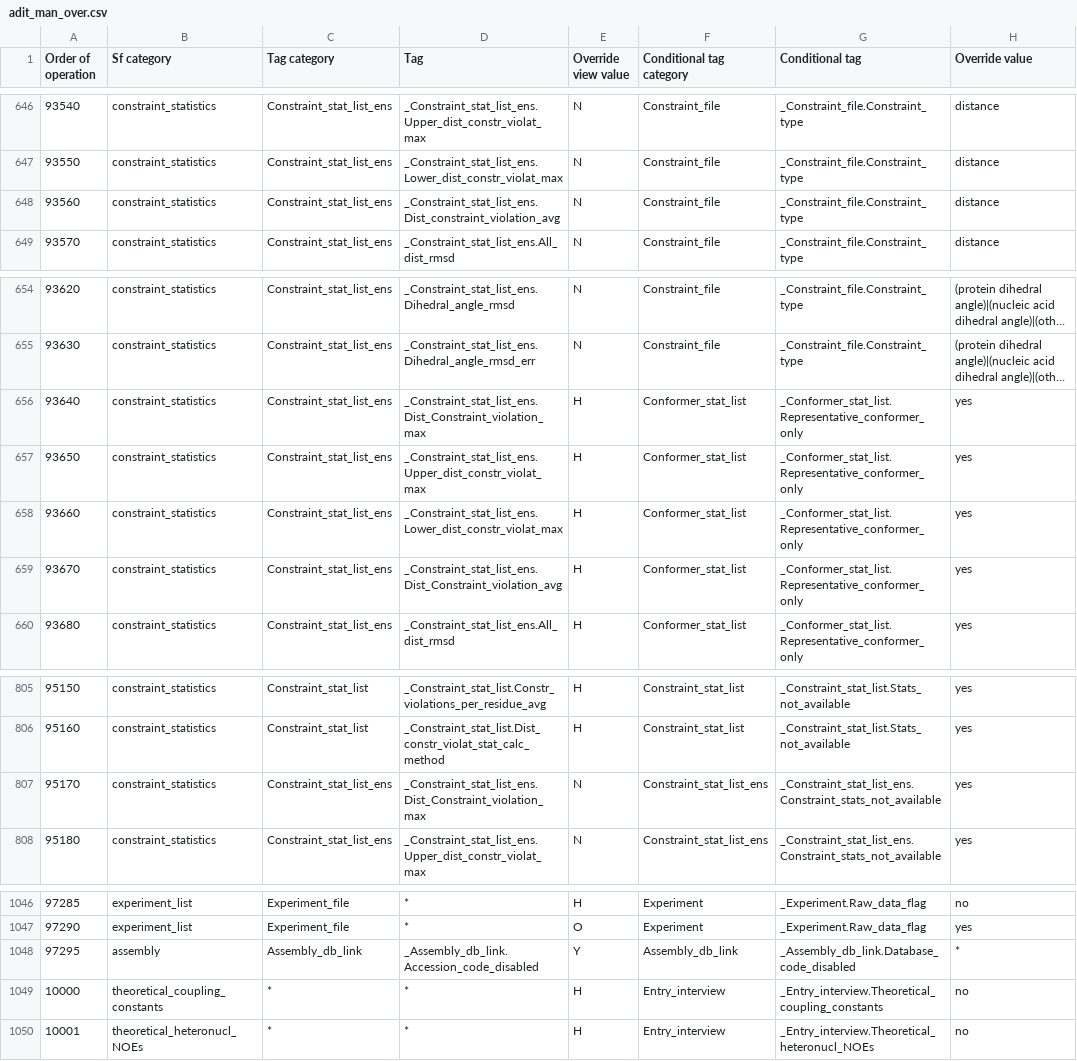
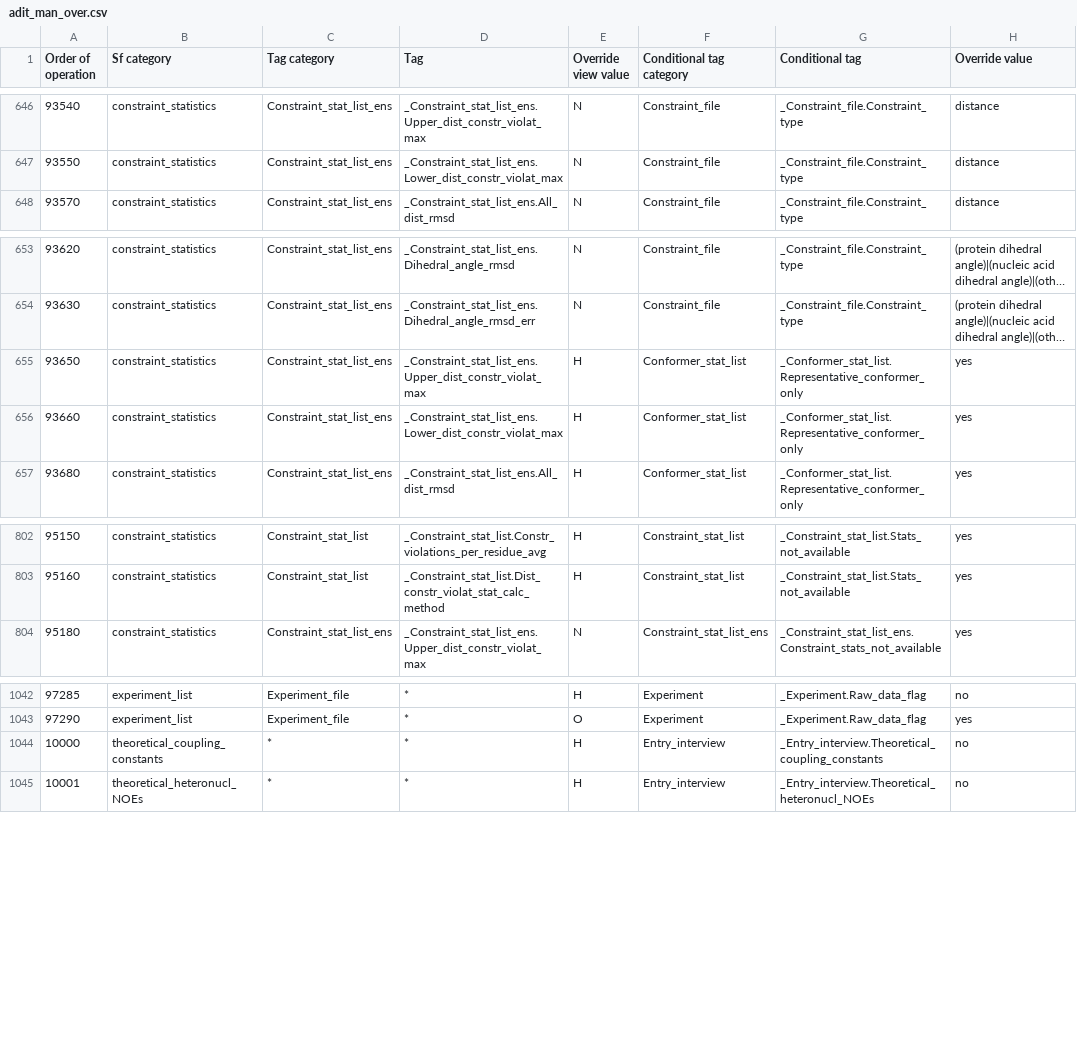
Before and after one commit to bmrb-io/nmr-star-dictionary, a CSV file: NMR-STAR/internal_106_distribution/adit_man_over.csv, drawn as a sheet; only a part is shown, gaps mark what is left out; long unchanged cells end in …; the diff names each change by its address in the sheet, - before the commit and + after, or states it on an @@ line.

Commit message:
Remove adit override rules for tags that don't exist.

```diff
--- a/NMR-STAR/internal_106_distribution/adit_man_over.csv
+++ b/NMR-STAR/internal_106_distribution/adit_man_over.csv
-row 648: 93560 | constraint_statistics | Constraint_stat_list_ens | _Constraint_stat_list_ens.Dist_constraint_violation_avg | N | Constraint_file | _Constraint_file.Constraint_type | distance
-row 656: 93640 | constraint_statistics | Constraint_stat_list_ens | _Constraint_stat_list_ens.Dist_Constraint_violation_max | H | Conformer_stat_list | _Conformer_stat_list.Representative_conformer_only | yes
-row 659: 93670 | constraint_statistics | Constraint_stat_list_ens | _Constraint_stat_list_ens.Dist_Constraint_violation_avg | H | Conformer_stat_list | _Conformer_stat_list.Representative_conformer_only | yes
-row 807: 95170 | constraint_statistics | Constraint_stat_list_ens | _Constraint_stat_list_ens.Dist_Constraint_violation_max | N | Constraint_stat_list_ens | _Constraint_stat_list_ens.Constraint_stats_not_available | yes
-row 1048: 97295 | assembly | Assembly_db_link | _Assembly_db_link.Accession_code_disabled | Y | Assembly_db_link | _Assembly_db_link.Database_code_disabled | *
```
Also changed, not shown: NMR-STAR/internal_106_source/adit_man_over.csv.
